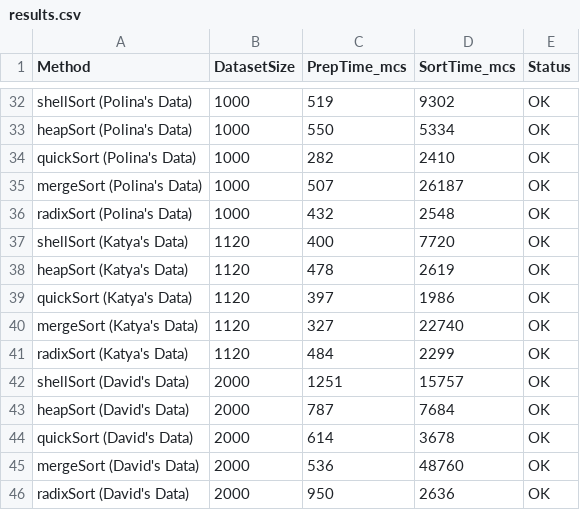
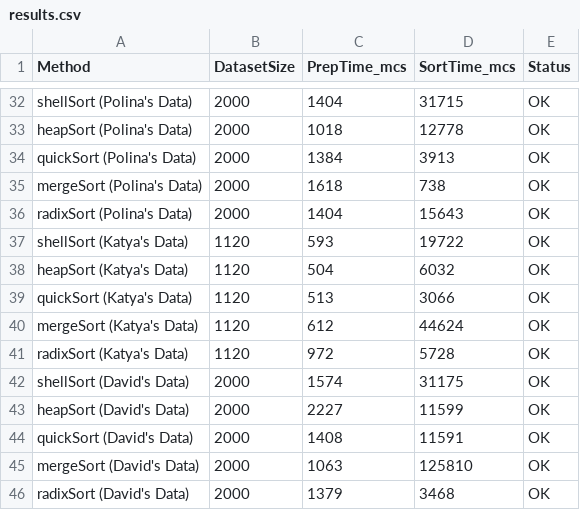
Before and after one commit to Vera698502/aa2508_sortirovky, a CSV file: results.csv, drawn as a sheet; only a part is shown, gaps mark what is left out; the diff covers the shown part only; the diff names each change by its address in the sheet, - before the commit and + after, or states it on an @@ line.

```diff
--- a/results.csv
+++ b/results.csv
-B32:B36 (DatasetSize): 1000
+B32:B36 (DatasetSize): 2000
-C32 (PrepTime_mcs): 519
+C32 (PrepTime_mcs): 1404
-D32 (SortTime_mcs): 9302
+D32 (SortTime_mcs): 31715
-C33 (PrepTime_mcs): 550
+C33 (PrepTime_mcs): 1018
-D33 (SortTime_mcs): 5334
+D33 (SortTime_mcs): 12778
-C34 (PrepTime_mcs): 282
+C34 (PrepTime_mcs): 1384
-D34 (SortTime_mcs): 2410
+D34 (SortTime_mcs): 3913
-C35 (PrepTime_mcs): 507
+C35 (PrepTime_mcs): 1618
-D35 (SortTime_mcs): 26187
+D35 (SortTime_mcs): 738
-C36 (PrepTime_mcs): 432
+C36 (PrepTime_mcs): 1404
-D36 (SortTime_mcs): 2548
+D36 (SortTime_mcs): 15643
-C37 (PrepTime_mcs): 400
+C37 (PrepTime_mcs): 593
-D37 (SortTime_mcs): 7720
+D37 (SortTime_mcs): 19722
-C38 (PrepTime_mcs): 478
+C38 (PrepTime_mcs): 504
-D38 (SortTime_mcs): 2619
+D38 (SortTime_mcs): 6032
-C39 (PrepTime_mcs): 397
+C39 (PrepTime_mcs): 513
-D39 (SortTime_mcs): 1986
+D39 (SortTime_mcs): 3066
-C40 (PrepTime_mcs): 327
+C40 (PrepTime_mcs): 612
-D40 (SortTime_mcs): 22740
+D40 (SortTime_mcs): 44624
-C41 (PrepTime_mcs): 484
+C41 (PrepTime_mcs): 972
-D41 (SortTime_mcs): 2299
+D41 (SortTime_mcs): 5728
-C42 (PrepTime_mcs): 1251
+C42 (PrepTime_mcs): 1574
-D42 (SortTime_mcs): 15757
+D42 (SortTime_mcs): 31175
-C43 (PrepTime_mcs): 787
+C43 (PrepTime_mcs): 2227
-D43 (SortTime_mcs): 7684
+D43 (SortTime_mcs): 11599
-C44 (PrepTime_mcs): 614
+C44 (PrepTime_mcs): 1408
-D44 (SortTime_mcs): 3678
+D44 (SortTime_mcs): 11591
-C45 (PrepTime_mcs): 536
+C45 (PrepTime_mcs): 1063
-D45 (SortTime_mcs): 48760
+D45 (SortTime_mcs): 125810
-C46 (PrepTime_mcs): 950
+C46 (PrepTime_mcs): 1379
-D46 (SortTime_mcs): 2636
+D46 (SortTime_mcs): 3468
```
Also changed, not shown: 70 edited cells elsewhere in this file, 3 other files.
